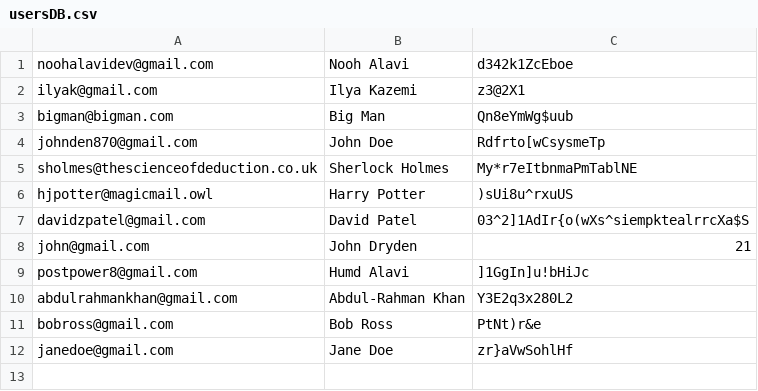
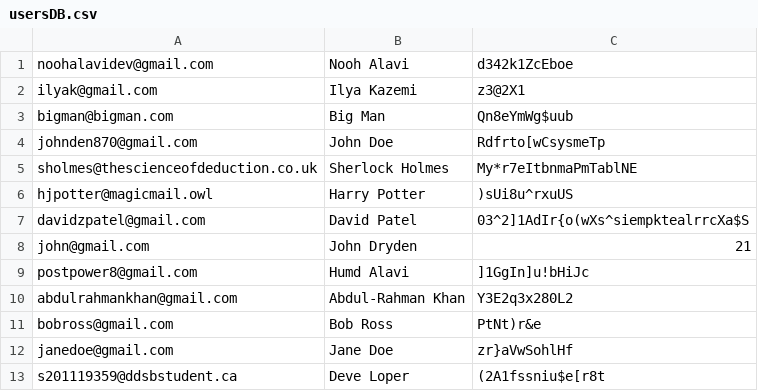
Before and after one commit to NoohAlavi/grade-11-computer-science, a CSV file: noohAlaviISU/src/usersDB.csv, drawn as a sheet.

```diff
--- a/noohAlaviISU/src/usersDB.csv
+++ b/noohAlaviISU/src/usersDB.csv
@@ -12 +12,2 @@ bobross@gmail.com,Bob Ross,PtNt)r&e
 janedoe@gmail.com,Jane Doe,zr}aVwSohlHf
+s201119359@ddsbstudent.ca,Deve Loper,(2A1fssniu$e[r8t
```
Also changed, not shown: noohAlaviISU/build/classes/usersDB.csv, 2 other files.
